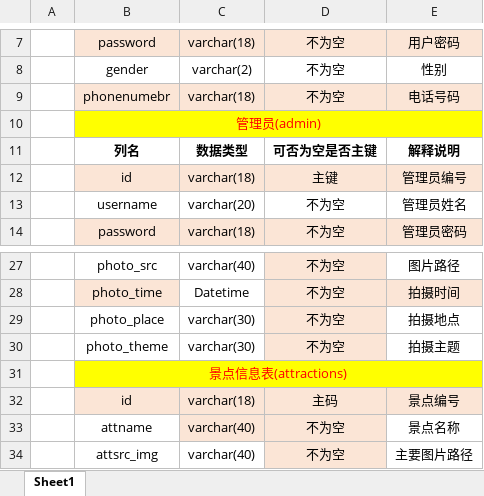
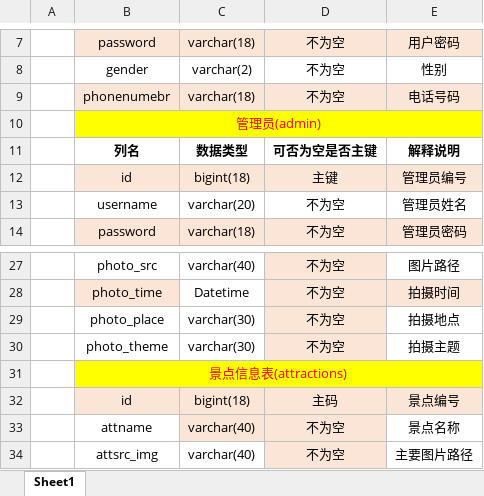
Before and after one commit to ujn-jike1802/ING-Travel_private_follow_up_booking_system, an Excel workbook: 数据字典.xlsx, sheet Sheet1, drawn as a sheet; only a part is shown, gaps mark what is left out; values as stored, in another font and other column widths than the file's, no borders; the diff covers the shown part only; the diff names each change by its address in the sheet, - before the commit and + after, or states it on an @@ line.

```diff
--- a/数据字典.xlsx (sheet Sheet1)
+++ b/数据字典.xlsx (sheet Sheet1)
-C12: varchar(18)
+C12: bigint(18)
-C32: varchar(18)
+C32: bigint(18)
```
Also changed, not shown: 13 added rows, 1 removed row, 4 edited cells, cell formats and merged cells elsewhere in this sheet, 20 other files.
